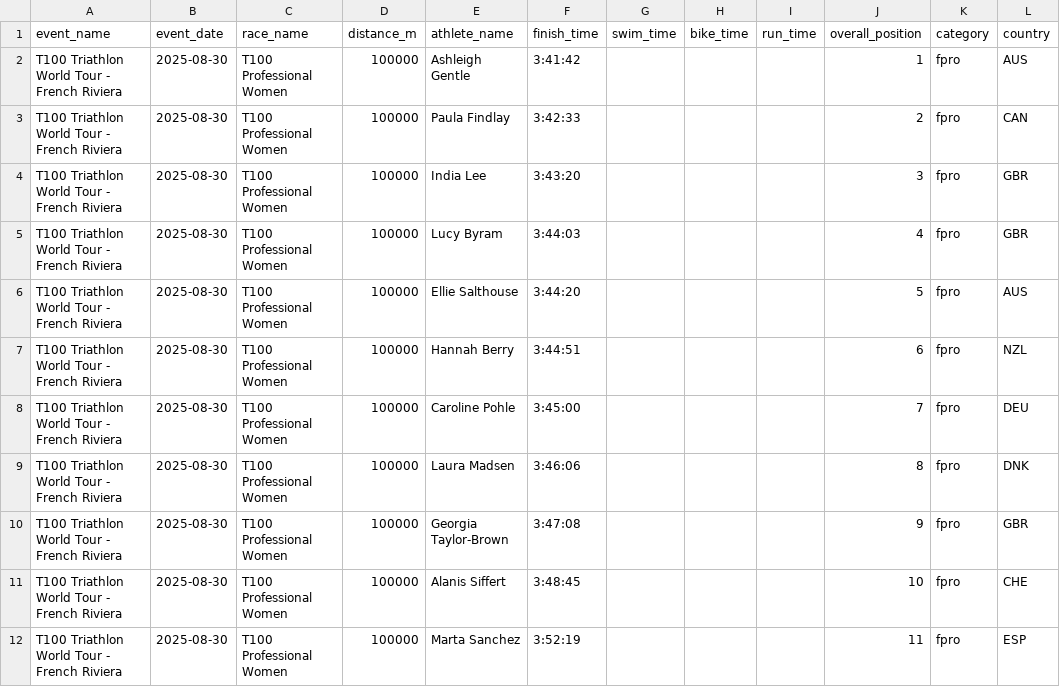
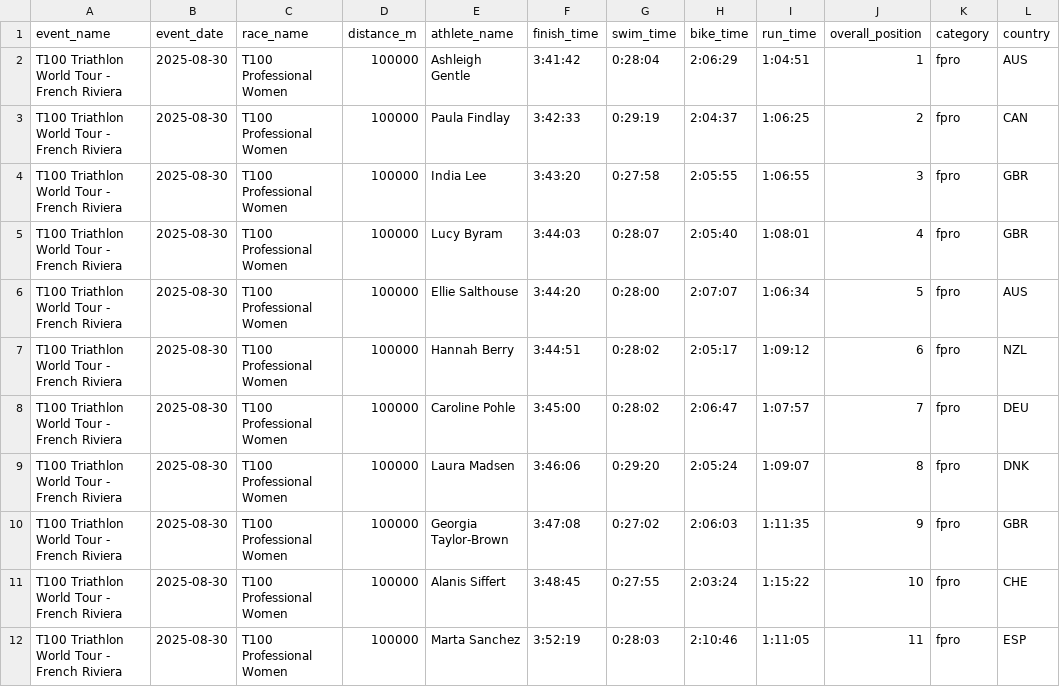
Before and after one commit to breaktapes/breaktapes-dev, a CSV file: data/t100-frenchriviera-143861.csv, drawn as a sheet; only a part is shown; the diff covers the shown part only; the diff names each change by its address in the sheet, - before the commit and + after, or states it on an @@ line.

```diff
--- a/data/t100-frenchriviera-143861.csv
+++ b/data/t100-frenchriviera-143861.csv
-G2 (swim_time): (empty)
+G2 (swim_time): 0:28:04
-H2 (bike_time): (empty)
+H2 (bike_time): 2:06:29
-I2 (run_time): (empty)
+I2 (run_time): 1:04:51
-G3 (swim_time): (empty)
+G3 (swim_time): 0:29:19
-H3 (bike_time): (empty)
+H3 (bike_time): 2:04:37
-I3 (run_time): (empty)
+I3 (run_time): 1:06:25
-G4 (swim_time): (empty)
+G4 (swim_time): 0:27:58
-H4 (bike_time): (empty)
+H4 (bike_time): 2:05:55
-I4 (run_time): (empty)
+I4 (run_time): 1:06:55
-G5 (swim_time): (empty)
+G5 (swim_time): 0:28:07
-H5 (bike_time): (empty)
+H5 (bike_time): 2:05:40
-I5 (run_time): (empty)
+I5 (run_time): 1:08:01
-G6 (swim_time): (empty)
+G6 (swim_time): 0:28:00
-H6 (bike_time): (empty)
+H6 (bike_time): 2:07:07
-I6 (run_time): (empty)
+I6 (run_time): 1:06:34
-G7:G8 (swim_time): (empty)
+G7:G8 (swim_time): 0:28:02
-H7 (bike_time): (empty)
+H7 (bike_time): 2:05:17
-I7 (run_time): (empty)
+I7 (run_time): 1:09:12
-H8 (bike_time): (empty)
+H8 (bike_time): 2:06:47
-I8 (run_time): (empty)
+I8 (run_time): 1:07:57
-G9 (swim_time): (empty)
+G9 (swim_time): 0:29:20
-H9 (bike_time): (empty)
+H9 (bike_time): 2:05:24
-I9 (run_time): (empty)
+I9 (run_time): 1:09:07
-G10 (swim_time): (empty)
+G10 (swim_time): 0:27:02
-H10 (bike_time): (empty)
+H10 (bike_time): 2:06:03
-I10 (run_time): (empty)
+I10 (run_time): 1:11:35
-G11 (swim_time): (empty)
+G11 (swim_time): 0:27:55
-H11 (bike_time): (empty)
+H11 (bike_time): 2:03:24
-I11 (run_time): (empty)
+I11 (run_time): 1:15:22
-G12 (swim_time): (empty)
+G12 (swim_time): 0:28:03
-H12 (bike_time): (empty)
+H12 (bike_time): 2:10:46
-I12 (run_time): (empty)
+I12 (run_time): 1:11:05
```
Also changed, not shown: 24 edited cells elsewhere in this file, data/t100-frenchriviera-143829.csv, data/t100-frenchriviera-143860.csv, 23 other files.
